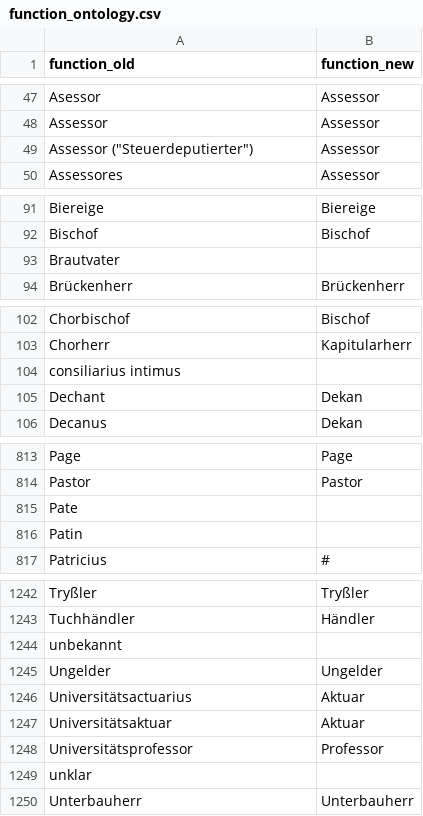
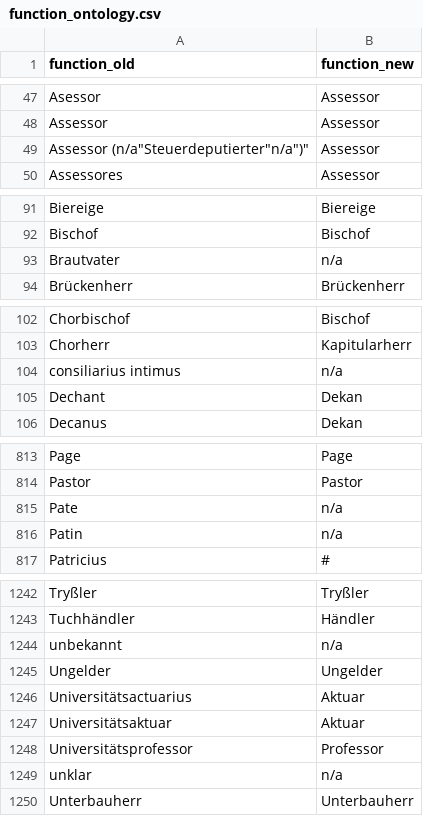
Before and after one commit to ieg-dhr/DigiKAR, a CSV file: OntologyFiles/function_ontology.csv, drawn as a sheet; only a part is shown, gaps mark what is left out; the diff covers the shown part only.

Commit message:
Update function_ontology.csv

```diff
--- a/OntologyFiles/function_ontology.csv
+++ b/OntologyFiles/function_ontology.csv
@@ -48,3 +48,3 @@ Asessor,Assessor
 Assessor,Assessor
-"Assessor (""Steuerdeputierter"")",Assessor
+"Assessor ("n/a"Steuerdeputierter"n/a")",Assessor
 Assessores,Assessor
@@ -92,3 +92,3 @@ Biereige,Biereige
 Bischof,Bischof
-Brautvater,""
+Brautvater,"n/a"
 Brückenherr,Brückenherr
@@ -103,3 +103,3 @@ Chorbischof,Bischof
 Chorherr,Kapitularherr
-consiliarius intimus,""
+consiliarius intimus,"n/a"
 Dechant,Dekan
@@ -814,4 +814,4 @@ Page,Page
 Pastor,Pastor
-Pate,""
-Patin,""
+Pate,"n/a"
+Patin,"n/a"
 Patricius,#
@@ -1243,3 +1243,3 @@ Tryßler,Tryßler
 Tuchhändler,Händler
-unbekannt,""
+unbekannt,"n/a"
 Ungelder,Ungelder
@@ -1248,3 +1248,3 @@ Universitätsaktuar,Aktuar
 Universitätsprofessor,Professor
-unklar,""
+unklar,"n/a"
 Unterbauherr,Unterbauherr
```
Also changed, not shown: 24 edited cells elsewhere in this file.
